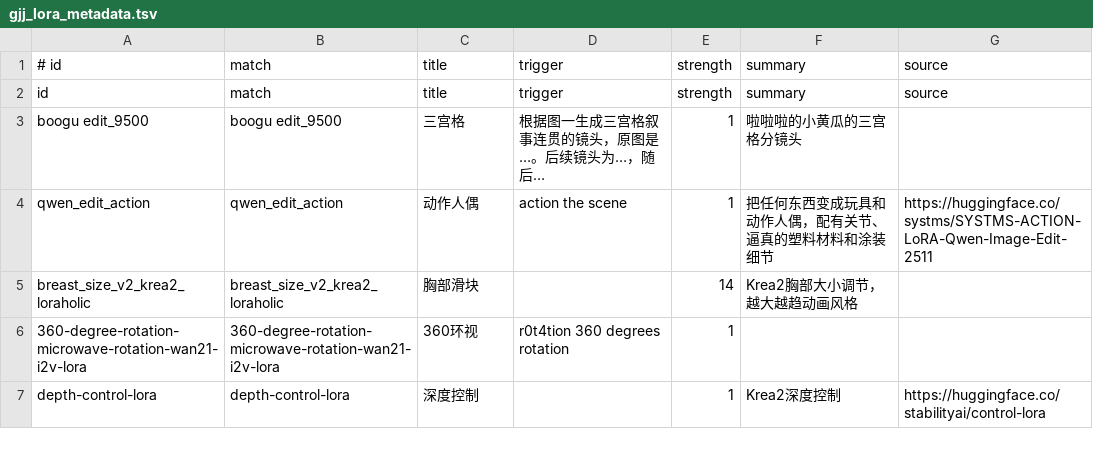
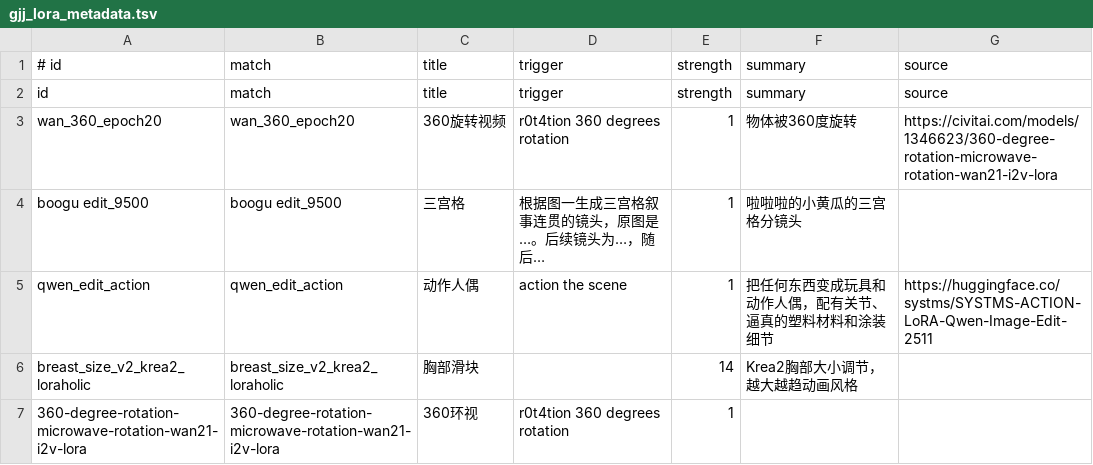
Before and after one commit to guojijun/ComfyUI_GJJ_Nodes, a TSV file: presets/gjj_lora_metadata.tsv, drawn as a sheet; only a part is shown; the shorter side is filled out with more unchanged rows; the diff names each change by its address in the sheet, - before the commit and + after, or states it on an @@ line.

```diff
--- a/presets/gjj_lora_metadata.tsv
+++ b/presets/gjj_lora_metadata.tsv
+row 3: wan_360_epoch20 | wan_360_epoch20 | 360旋转视频 | r0t4tion 360 degrees rotation | 1 | 物体被360度旋转 | https://civitai.com/models/1346623/360-degree-rotation-microwave-rotation-wan21-i2v-lora
```
Also changed, not shown: presets/model_family_presets.tsv, 22 other files.
